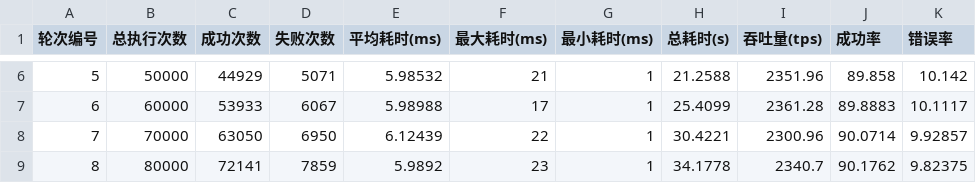
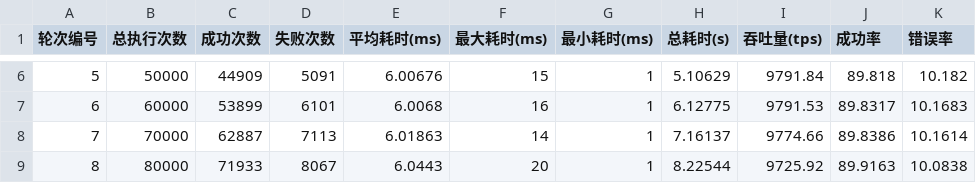
Before and after one commit to solost23/chronix, a CSV file: bin/性能测试.csv, drawn as a sheet; only a part is shown, gaps mark what is left out; the diff covers the shown part only.

```diff
--- a/bin/性能测试.csv
+++ b/bin/性能测试.csv
@@ -6,4 +6,4 @@
-5,50000,44929,5071,5.98532,21,1,21.2588,2351.96,89.858,10.142
-6,60000,53933,6067,5.98988,17,1,25.4099,2361.28,89.8883,10.1117
-7,70000,63050,6950,6.12439,22,1,30.4221,2300.96,90.0714,9.92857
-8,80000,72141,7859,5.9892,23,1,34.1778,2340.7,90.1762,9.82375
+5,50000,44909,5091,6.00676,15,1,5.10629,9791.84,89.818,10.182
+6,60000,53899,6101,6.0068,16,1,6.12775,9791.53,89.8317,10.1683
+7,70000,62887,7113,6.01863,14,1,7.16137,9774.66,89.8386,10.1614
+8,80000,71933,8067,6.0443,20,1,8.22544,9725.92,89.9163,10.0838
```
Also changed, not shown: 48 edited cells elsewhere in this file, 4 other files.
